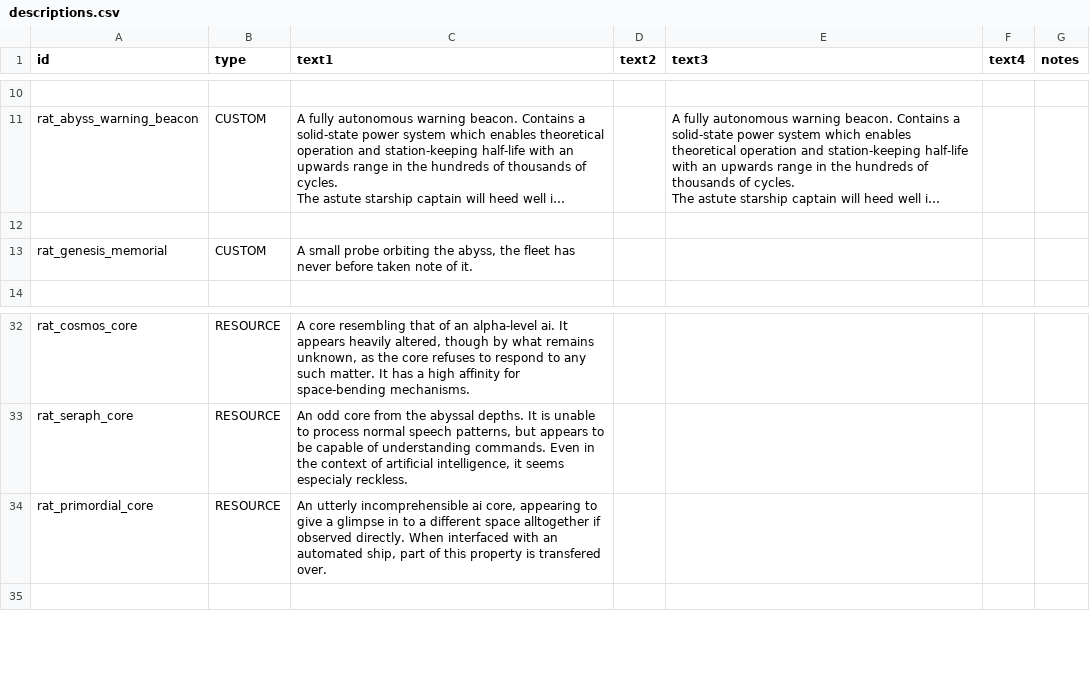
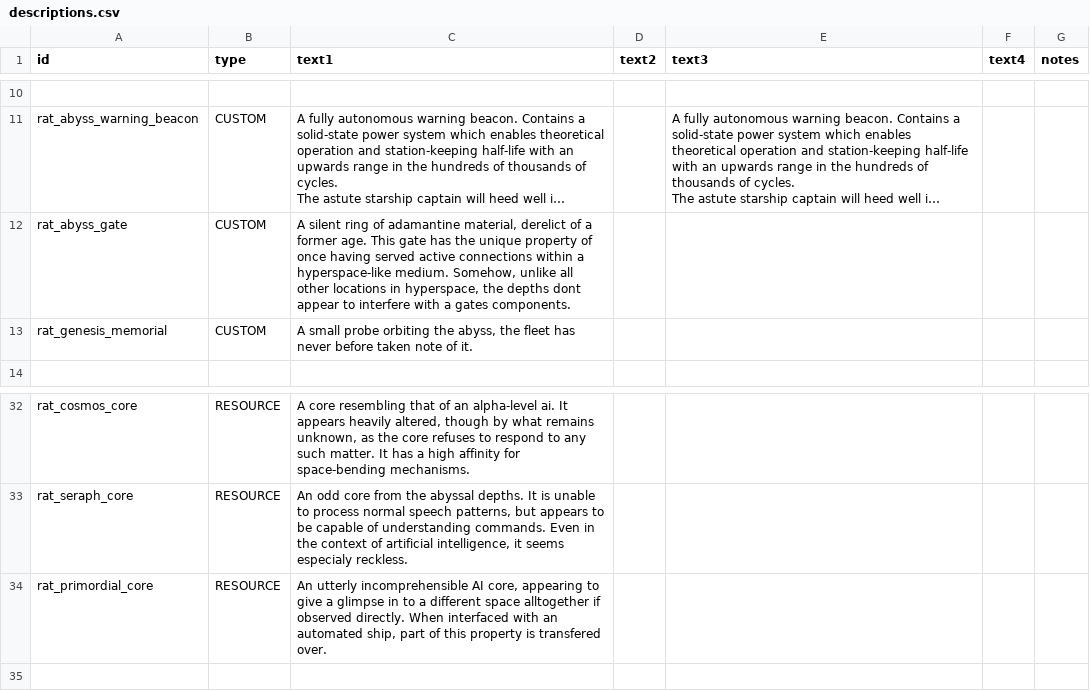
Before and after one commit to Lukas22041/Random-Assortment-of-Things, a CSV file: data/strings/descriptions.csv, drawn as a sheet; only a part is shown, gaps mark what is left out; long unchanged cells end in …; the diff names each change by its address in the sheet, - before the commit and + after, or states it on an @@ line.

```diff
--- a/data/strings/descriptions.csv
+++ b/data/strings/descriptions.csv
-row 12: (empty)
+row 12: rat_abyss_gate | CUSTOM | A silent ring of adamantine material, derelict of a former age. This gate has the unique property of once having served active connections within a hyperspace-like medium. Somehow, unlike all other locations in hyperspace, the depths dont appear to interfere with a gates components.
-C34 (text1): …utterly incomprehensible ai core, appearing…
+C34 (text1): …utterly incomprehensible AI core, appearing…
```
Also changed, not shown: data/weapons/weapon_data.csv, 11 other files.
